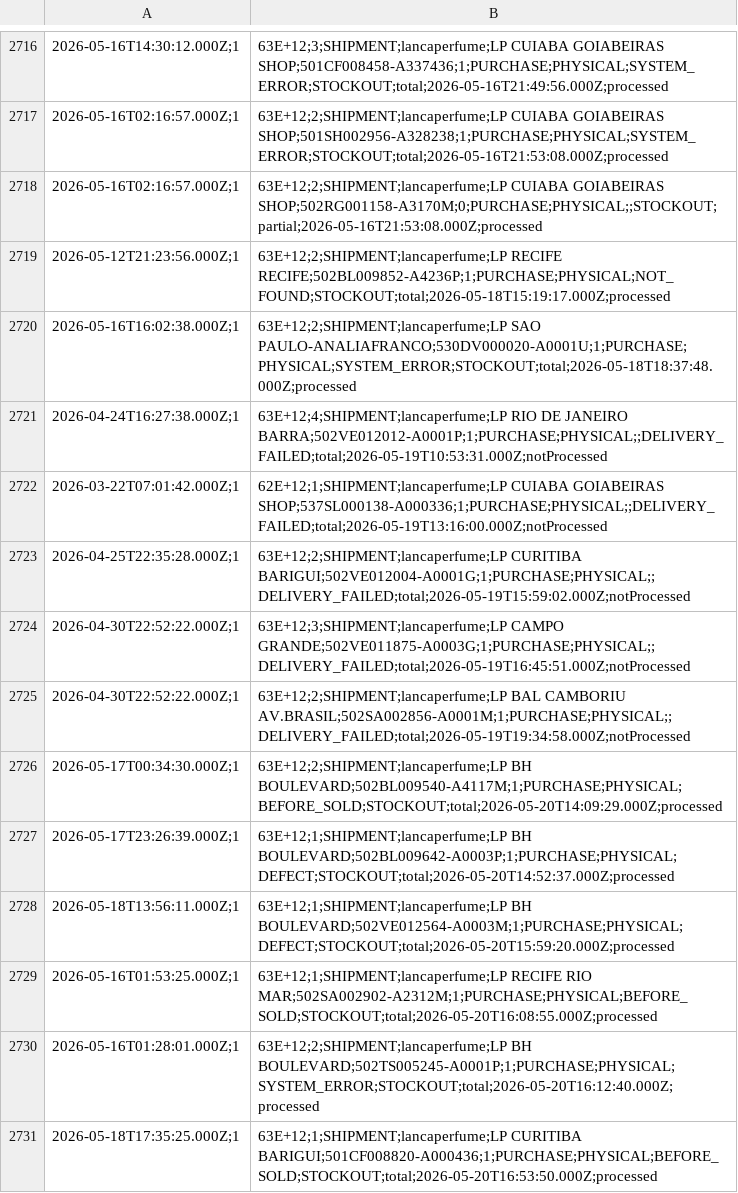
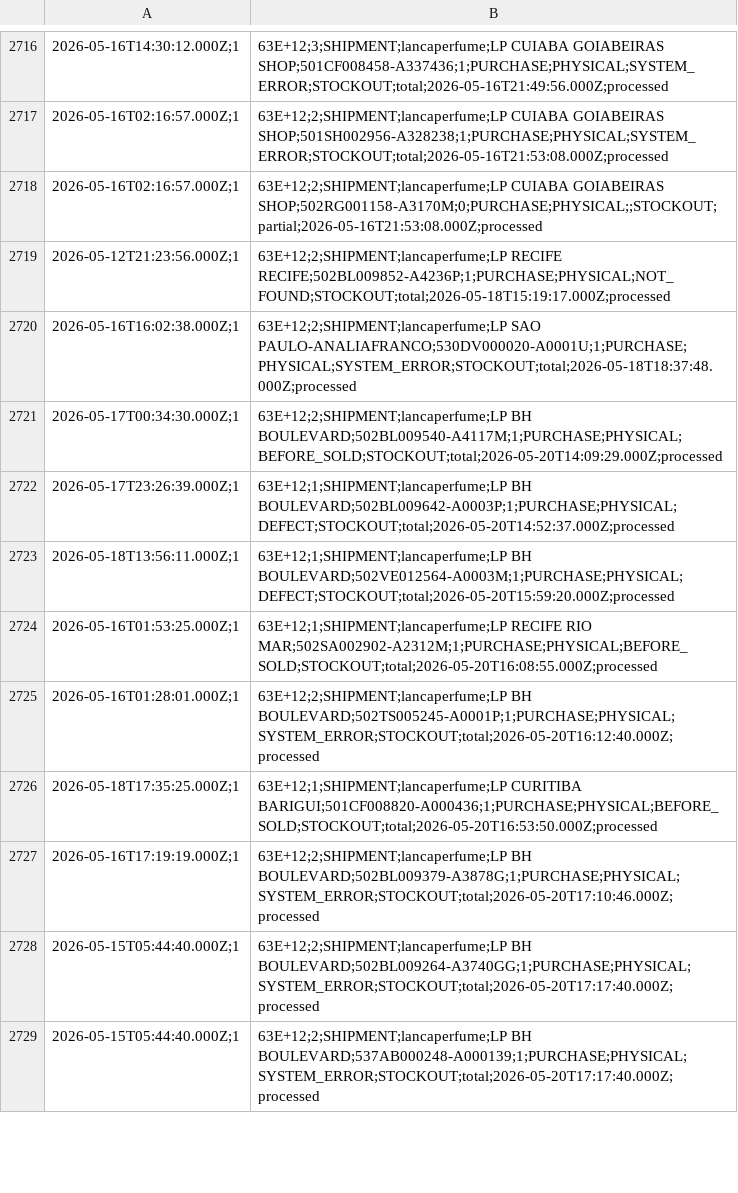
Before and after one commit to mateusmattos/omni-dashboard, a CSV file: rupturas.csv, drawn as a sheet; only a part is shown, gaps mark what is left out; the shorter side is filled out with more unchanged rows; the diff covers the shown part only.

```diff
--- a/rupturas.csv
+++ b/rupturas.csv
@@ -2720,7 +2720,2 @@
 2026-05-16T16:02:38.000Z;1,63E+12;2;SHIPMENT;lancaperfume;LP SAO PAULO-ANALIAFRANCO;530DV000020-A0001U;1;PURCHASE;PHYSICAL;SYSTEM_ERROR;STOCKOUT;total;2026-05-18T18:37:48.000Z;processed
-2026-04-24T16:27:38.000Z;1,63E+12;4;SHIPMENT;lancaperfume;LP RIO DE JANEIRO BARRA;502VE012012-A0001P;1;PURCHASE;PHYSICAL;;DELIVERY_FAILED;total;2026-05-19T10:53:31.000Z;notProcessed
-2026-03-22T07:01:42.000Z;1,62E+12;1;SHIPMENT;lancaperfume;LP CUIABA GOIABEIRAS SHOP;537SL000138-A000336;1;PURCHASE;PHYSICAL;;DELIVERY_FAILED;total;2026-05-19T13:16:00.000Z;notProcessed
-2026-04-25T22:35:28.000Z;1,63E+12;2;SHIPMENT;lancaperfume;LP CURITIBA BARIGUI;502VE012004-A0001G;1;PURCHASE;PHYSICAL;;DELIVERY_FAILED;total;2026-05-19T15:59:02.000Z;notProcessed
-2026-04-30T22:52:22.000Z;1,63E+12;3;SHIPMENT;lancaperfume;LP CAMPO GRANDE;502VE011875-A0003G;1;PURCHASE;PHYSICAL;;DELIVERY_FAILED;total;2026-05-19T16:45:51.000Z;notProcessed
-2026-04-30T22:52:22.000Z;1,63E+12;2;SHIPMENT;lancaperfume;LP BAL CAMBORIU AV.BRASIL;502SA002856-A0001M;1;PURCHASE;PHYSICAL;;DELIVERY_FAILED;total;2026-05-19T19:34:58.000Z;notProcessed
 2026-05-17T00:34:30.000Z;1,63E+12;2;SHIPMENT;lancaperfume;LP BH BOULEVARD;502BL009540-A4117M;1;PURCHASE;PHYSICAL;BEFORE_SOLD;STOCKOUT;total;2026-05-20T14:09:29.000Z;processed
```
Also changed, not shown: 8 added rows and 18 edited cells elsewhere in this file, status_lojas.csv, 1 other file.
